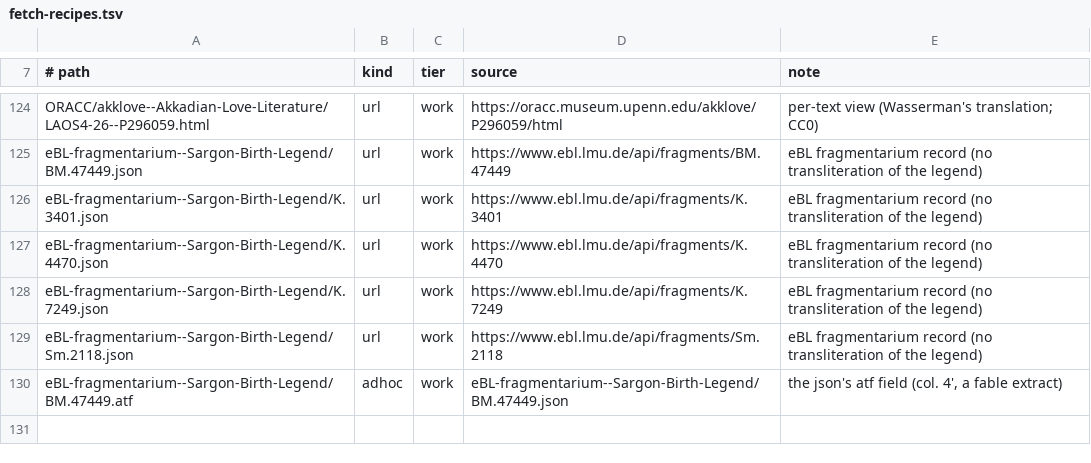
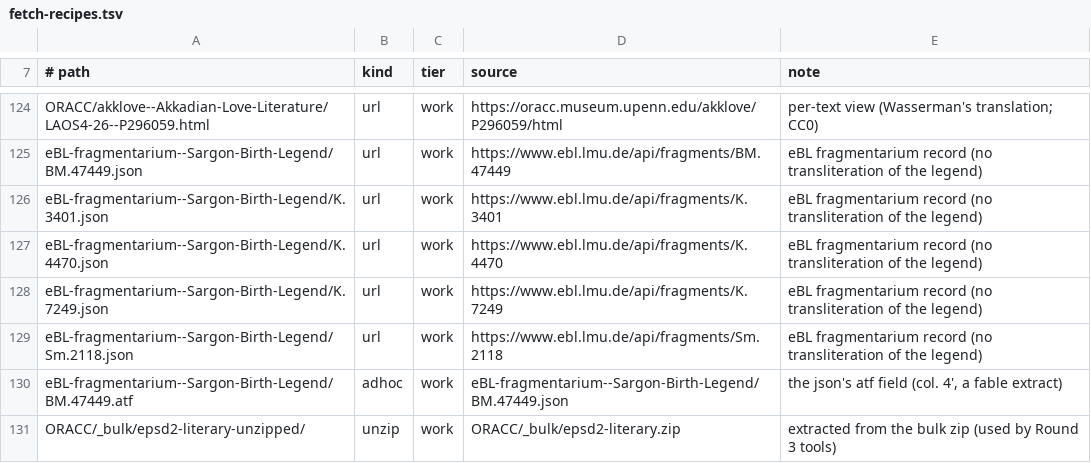
Before and after one commit to gilad-bendor/perush, a TSV file: שונות/תרגומי-טקסטים-קדומים/sources/fetch-recipes.tsv, drawn as a sheet; only a part is shown, gaps mark what is left out.

```diff
--- a/שונות/תרגומי-טקסטים-קדומים/sources/fetch-recipes.tsv
+++ b/שונות/תרגומי-טקסטים-קדומים/sources/fetch-recipes.tsv
@@ -130 +130,2 @@ eBL-fragmentarium--Sargon-Birth-Legend/Sm.2118.json	url	work	https://www.ebl.lmu
 eBL-fragmentarium--Sargon-Birth-Legend/BM.47449.atf	adhoc	work	eBL-fragmentarium--Sargon-Birth-Legend/BM.47449.json	the json's atf field (col. 4', a fable extract)
+ORACC/_bulk/epsd2-literary-unzipped/	unzip	work	ORACC/_bulk/epsd2-literary.zip	extracted from the bulk zip (used by Round 3 tools)
```
Also changed, not shown: 5 other files.
